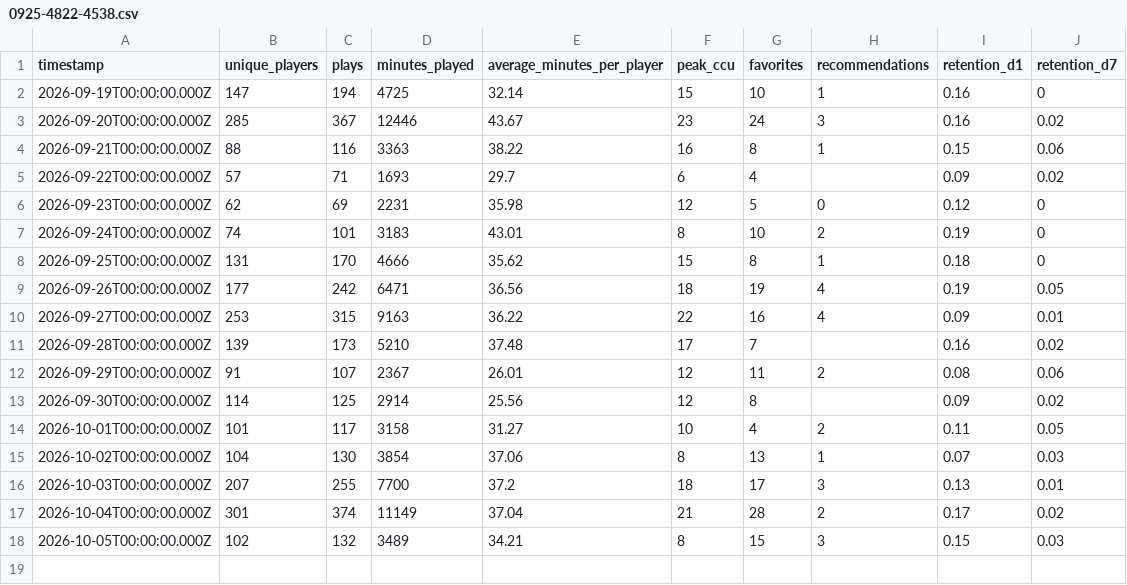
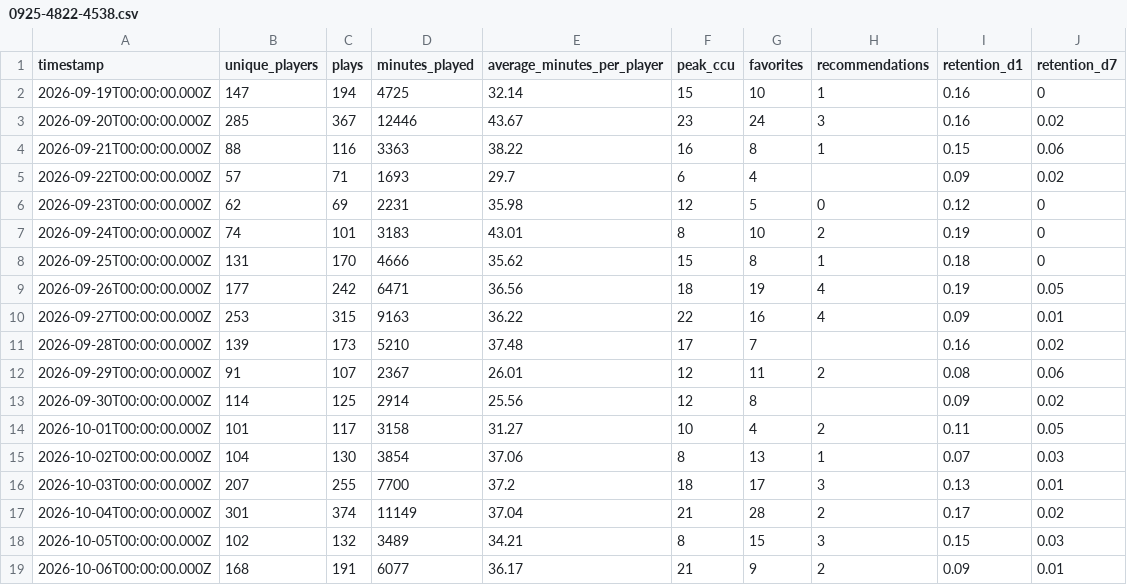
Before and after one commit to abafaboy/islandpulse, a CSV file: data/0925-4822-4538.csv, drawn as a sheet; the diff names each change by its address in the sheet, - before the commit and + after, or states it on an @@ line.

```diff
--- a/data/0925-4822-4538.csv
+++ b/data/0925-4822-4538.csv
+row 19: 2026-10-06T00:00:00.000Z | 168 | 191 | 6077 | 36.17 | 21 | 9 | 2 | 0.09 | 0.01
```
Also changed, not shown: data/9752-7254-5801.csv, 1 other file.
